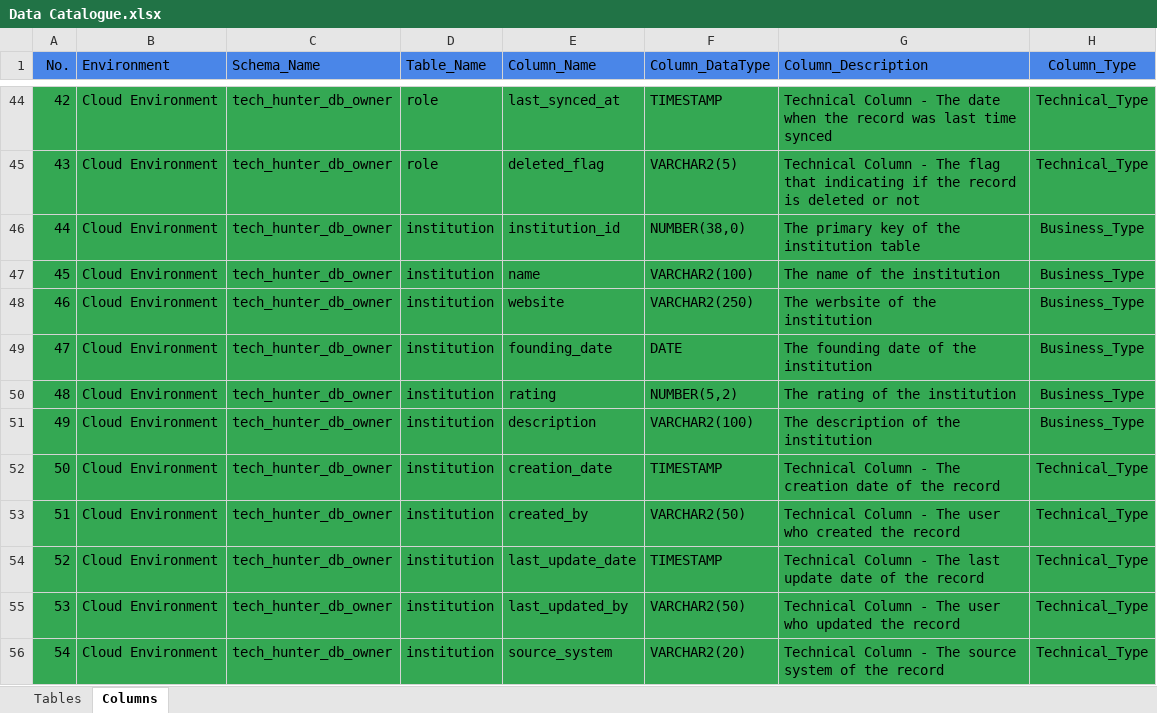
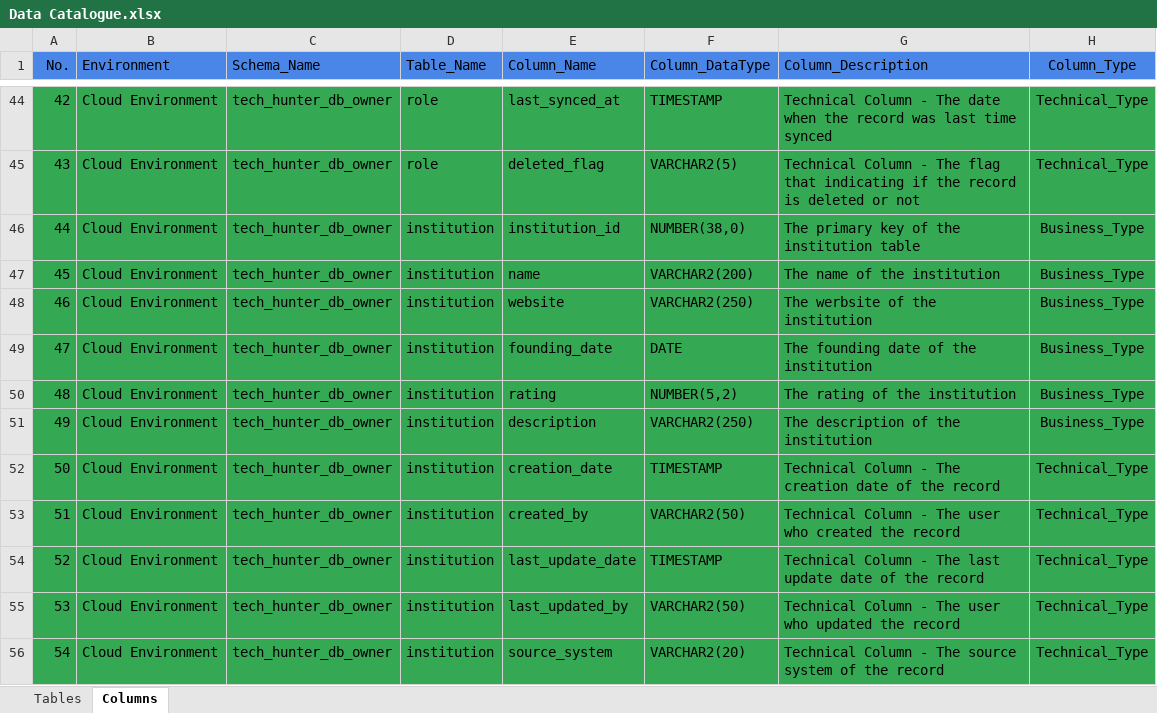
Before and after one commit to ProcopieGabi0112/Tech_Hunt_Engine, an Excel workbook: 1. Application/2. Specifications/1. Data_Catalogue/Data Catalogue.xlsx, sheet Columns, drawn as a sheet; only a part is shown, gaps mark what is left out; values as stored, in another font and other column widths than the file's, no borders; the diff names each change by its address in the sheet, - before the commit and + after, or states it on an @@ line.

Commit message:
Change datatypes

```diff
--- a/1. Application/2. Specifications/1. Data_Catalogue/Data Catalogue.xlsx (sheet Columns)
+++ b/1. Application/2. Specifications/1. Data_Catalogue/Data Catalogue.xlsx (sheet Columns)
-F47 (Column_DataType): VARCHAR2(100)
+F47 (Column_DataType): VARCHAR2(200)
-F51 (Column_DataType): VARCHAR2(100)
+F51 (Column_DataType): VARCHAR2(250)
```
